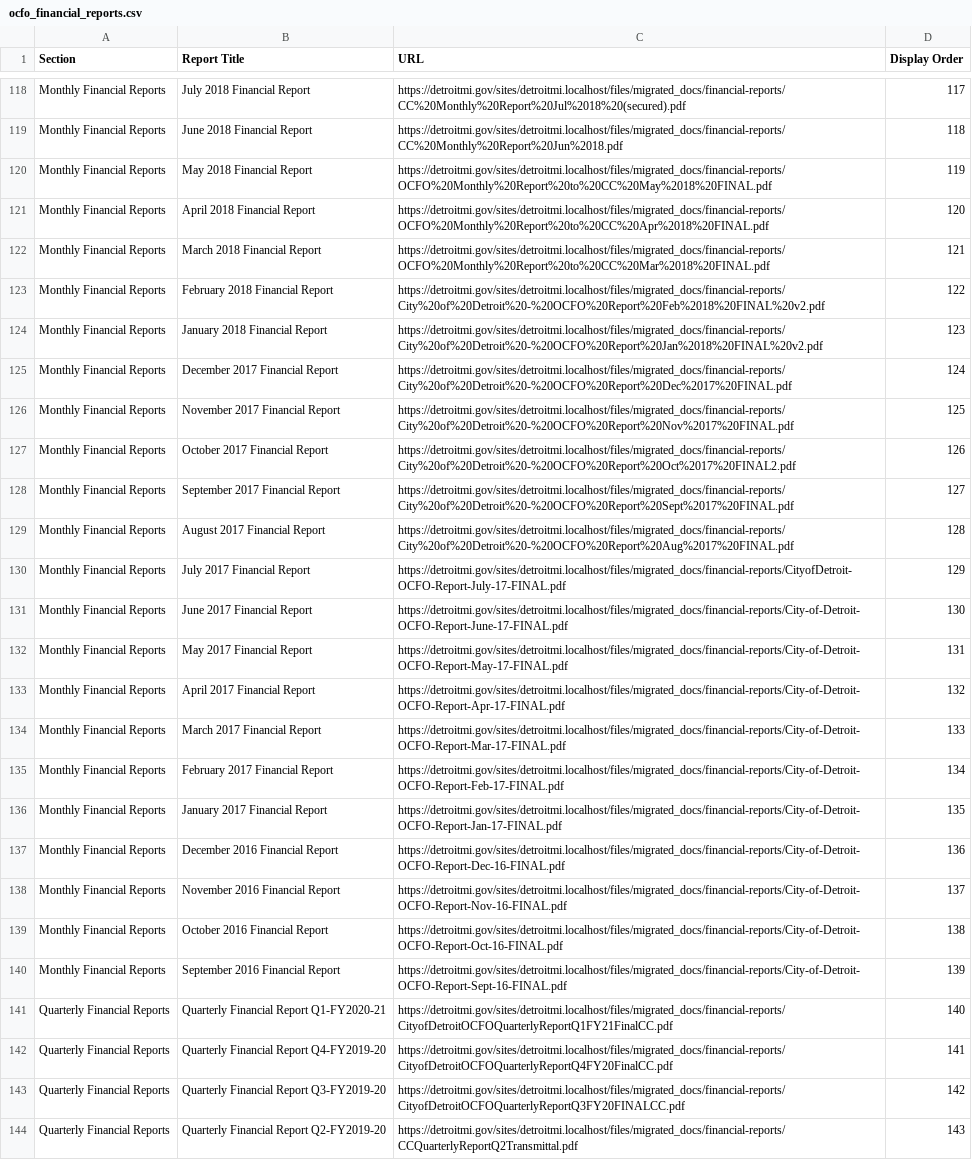
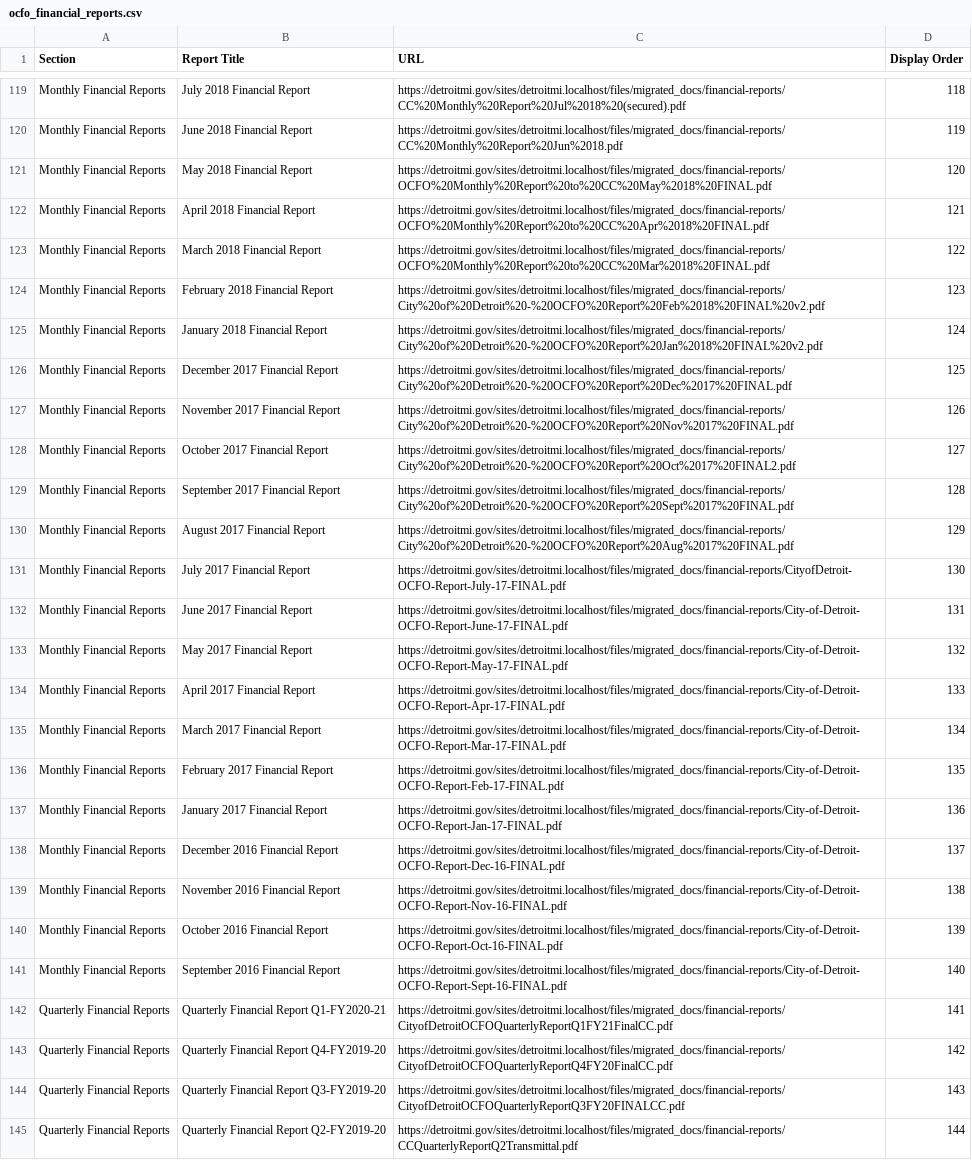
Before and after one commit to CityOfDetroit/website_scripts, a CSV file: automated_web_pages/ocfo_financial_reports.csv, drawn as a sheet; only a part is shown, gaps mark what is left out; addresses are those after the commit; the diff covers the shown part only; the diff names each change by its address in the sheet, - before the commit and + after, or states it on an @@ line.

```diff
--- a/automated_web_pages/ocfo_financial_reports.csv
+++ b/automated_web_pages/ocfo_financial_reports.csv
-D119 (Display Order): 117
+D119 (Display Order): 118
-D120 (Display Order): 118
+D120 (Display Order): 119
-D121 (Display Order): 119
+D121 (Display Order): 120
-D122 (Display Order): 120
+D122 (Display Order): 121
-D123 (Display Order): 121
+D123 (Display Order): 122
-D124 (Display Order): 122
+D124 (Display Order): 123
-D125 (Display Order): 123
+D125 (Display Order): 124
-D126 (Display Order): 124
+D126 (Display Order): 125
-D127 (Display Order): 125
+D127 (Display Order): 126
-D128 (Display Order): 126
+D128 (Display Order): 127
-D129 (Display Order): 127
+D129 (Display Order): 128
-D130 (Display Order): 128
+D130 (Display Order): 129
-D131 (Display Order): 129
+D131 (Display Order): 130
-D132 (Display Order): 130
+D132 (Display Order): 131
-D133 (Display Order): 131
+D133 (Display Order): 132
-D134 (Display Order): 132
+D134 (Display Order): 133
-D135 (Display Order): 133
+D135 (Display Order): 134
-D136 (Display Order): 134
+D136 (Display Order): 135
-D137 (Display Order): 135
+D137 (Display Order): 136
-D138 (Display Order): 136
+D138 (Display Order): 137
-D139 (Display Order): 137
+D139 (Display Order): 138
-D140 (Display Order): 138
+D140 (Display Order): 139
-D141 (Display Order): 139
+D141 (Display Order): 140
-D142 (Display Order): 140
+D142 (Display Order): 141
-D143 (Display Order): 141
+D143 (Display Order): 142
-D144 (Display Order): 142
+D144 (Display Order): 143
-D145 (Display Order): 143
+D145 (Display Order): 144
```
Also changed, not shown: 1 added row and 47 edited cells elsewhere in this file.
